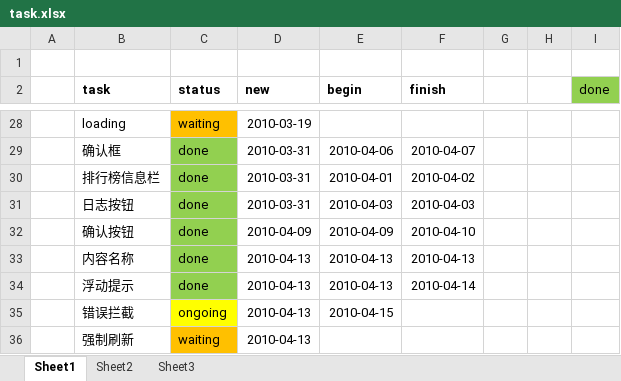
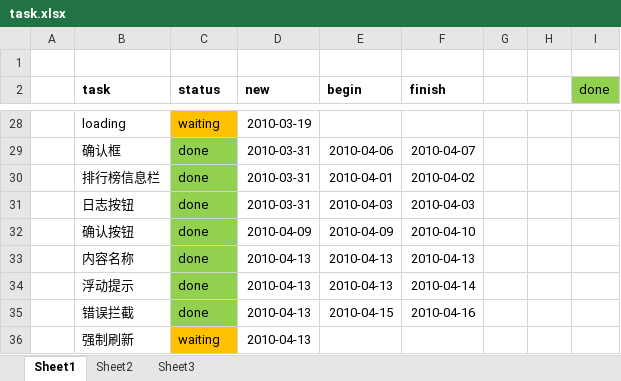
Before and after one commit to crossin/modernart, an Excel workbook: doc/task.xlsx, sheet Sheet1, drawn as a sheet; only a part is shown, gaps mark what is left out; values as stored, in another font and other column widths than the file's, no borders; the diff names each change by its address in the sheet, - before the commit and + after, or states it on an @@ line.

```diff
--- a/doc/task.xlsx (sheet Sheet1)
+++ b/doc/task.xlsx (sheet Sheet1)
-C35 (status): ongoing
+C35 (status): done
-C35 fill: #FFFF00
+C35 fill: #92D050
-F35 (finish): (empty)
+F35 (finish): 2010-04-16
```
